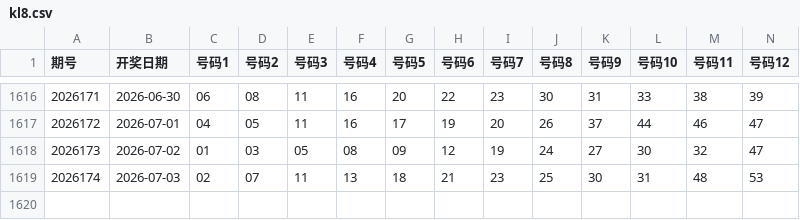
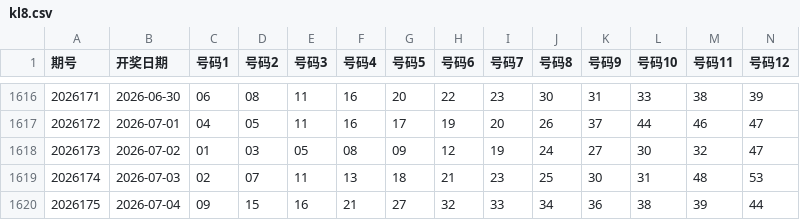
Before and after one commit to shuoquanli-source/lottery-helper-, a CSV file: data/kl8.csv, drawn as a sheet; only a part is shown, gaps mark what is left out; rows hold the shown columns only; the diff names each change by its address in the sheet, - before the commit and + after, or states it on an @@ line.

```diff
--- a/data/kl8.csv
+++ b/data/kl8.csv
+row 1620: 2026175 | 2026-07-04 | 09 | 15 | 16 | 21 | 27 | 32 | 33 | 34 | 36 | 38 | 39 | 44
```
Also changed, not shown: data/dlt.csv.
